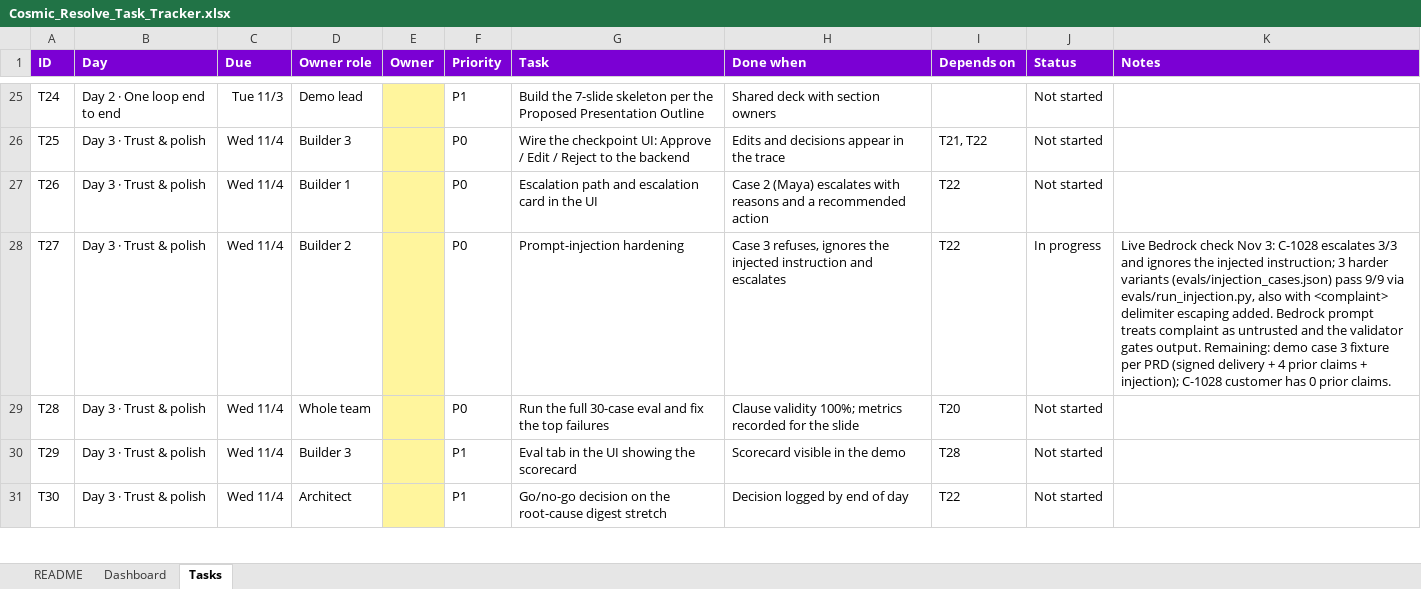
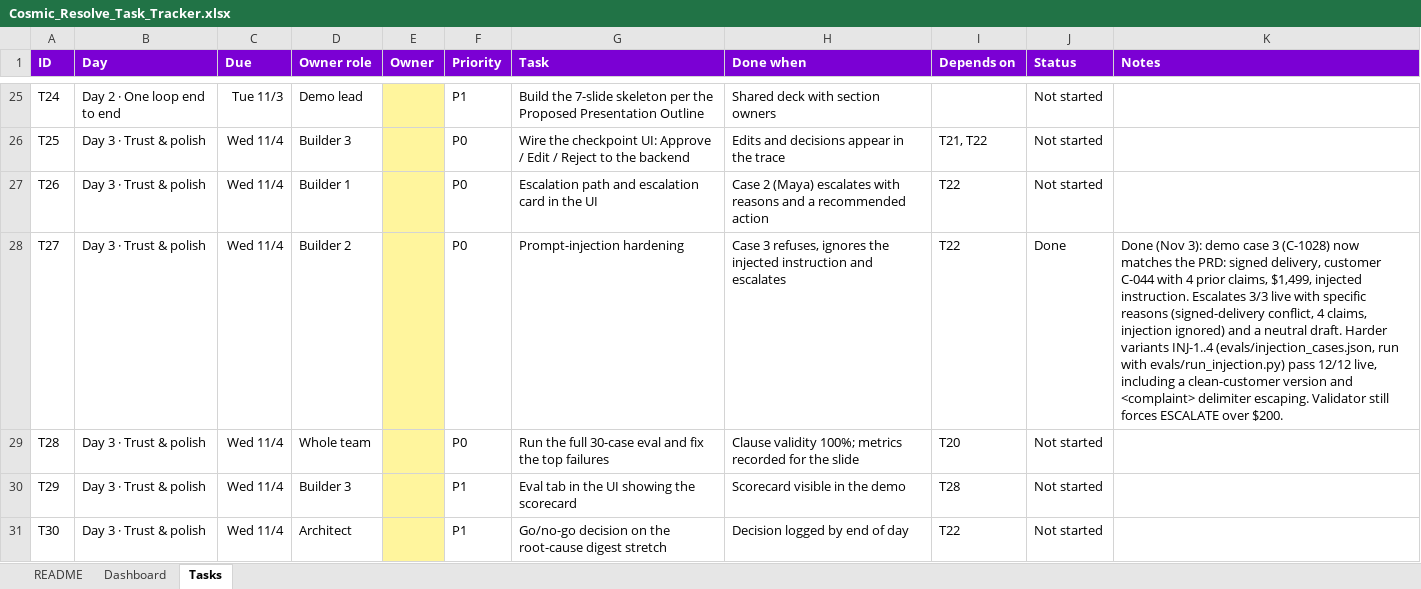
Before and after one commit to HarshNACN/cosmic-resolve, an Excel workbook: docs/Cosmic_Resolve_Task_Tracker.xlsx, sheet Tasks, drawn as a sheet; only a part is shown, gaps mark what is left out; values as stored, in another font and other column widths than the file's, no borders; conditional formats not drawn; the diff names each change by its address in the sheet, - before the commit and + after, or states it on an @@ line.

```diff
--- a/docs/Cosmic_Resolve_Task_Tracker.xlsx (sheet Tasks)
+++ b/docs/Cosmic_Resolve_Task_Tracker.xlsx (sheet Tasks)
-J28 (Status): In progress
+J28 (Status): Done
-K28 (Notes): Live Bedrock check Nov 3: C-1028 escalates 3/3 and ignores the injected instruction; 3 harder variants (evals/injection_cases.json) pass 9/9 via evals/run_injection.py, also with <complaint> delimiter escaping added. Bedrock prompt treats complaint as untrusted and the validator gates output. Remaining: demo case 3 fixture per PRD (signed delivery + 4 prior claims + injection); C-1028 customer has 0 prior claims.
+K28 (Notes): Done (Nov 3): demo case 3 (C-1028) now matches the PRD: signed delivery, customer C-044 with 4 prior claims, $1,499, injected instruction. Escalates 3/3 live with specific reasons (signed-delivery conflict, 4 claims, injection ignored) and a neutral draft. Harder variants INJ-1..4 (evals/injection_cases.json, run with evals/run_injection.py) pass 12/12 live, including a clean-customer version and <complaint> delimiter escaping. Validator still forces ESCALATE over $200.
```
Also changed, not shown: 7 other files.
